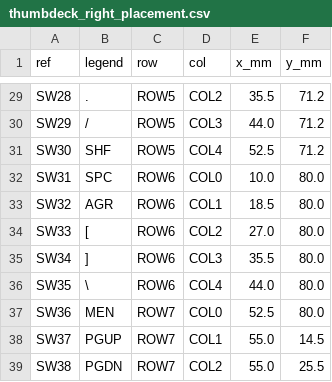
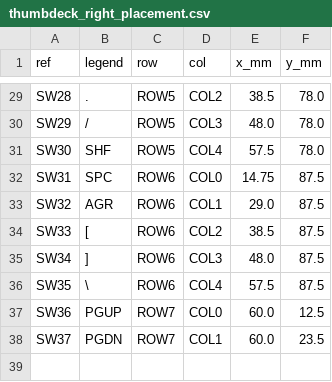
Before and after one commit to neuman/gripster, a CSV file: hardware/kicad/generated/thumbdeck_right_placement.csv, drawn as a sheet; only a part is shown, gaps mark what is left out; the diff covers the shown part only; the diff names each change by its address in the sheet, - before the commit and + after, or states it on an @@ line.

```diff
--- a/hardware/kicad/generated/thumbdeck_right_placement.csv
+++ b/hardware/kicad/generated/thumbdeck_right_placement.csv
-E29 (x_mm): 35.5
+E29 (x_mm): 38.5
-F29:F31 (y_mm): 71.2
+F29:F31 (y_mm): 78.0
-E30 (x_mm): 44.0
+E30 (x_mm): 48.0
-E31 (x_mm): 52.5
+E31 (x_mm): 57.5
-E32 (x_mm): 10.0
+E32 (x_mm): 14.75
-F32:F36 (y_mm): 80.0
+F32:F36 (y_mm): 87.5
-E33 (x_mm): 18.5
+E33 (x_mm): 29.0
-E34 (x_mm): 27.0
+E34 (x_mm): 38.5
-E35 (x_mm): 35.5
+E35 (x_mm): 48.0
-E36 (x_mm): 44.0
+E36 (x_mm): 57.5
-B37 (legend): MEN
+B37 (legend): PGUP
-E37 (x_mm): 52.5
+E37 (x_mm): 60.0
-F37 (y_mm): 80.0
+F37 (y_mm): 12.5
-B38 (legend): PGUP
+B38 (legend): PGDN
-E38 (x_mm): 55.0
+E38 (x_mm): 60.0
-F38 (y_mm): 14.5
+F38 (y_mm): 23.5
-row 39: SW38 | PGDN | ROW7 | COL2 | 55.0 | 25.5
```
Also changed, not shown: 49 edited cells elsewhere in this file, hardware/kicad/generated/thumbdeck_left_placement.csv, 21 other files.
